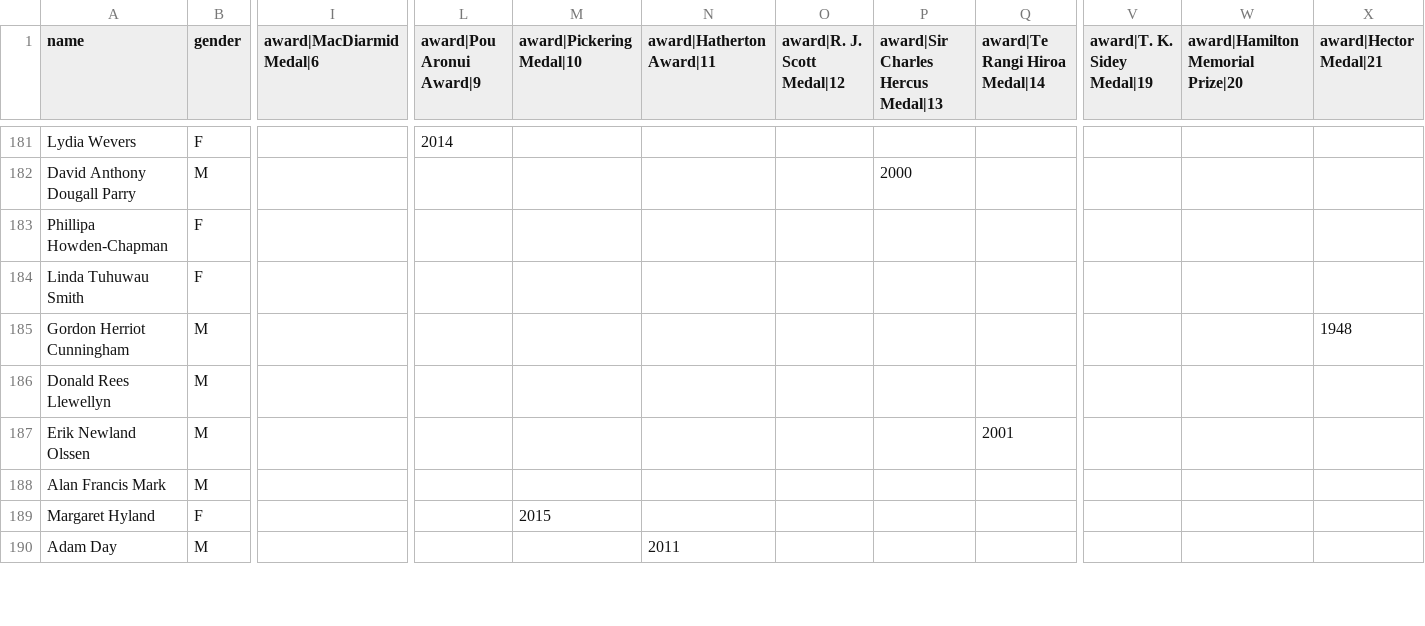
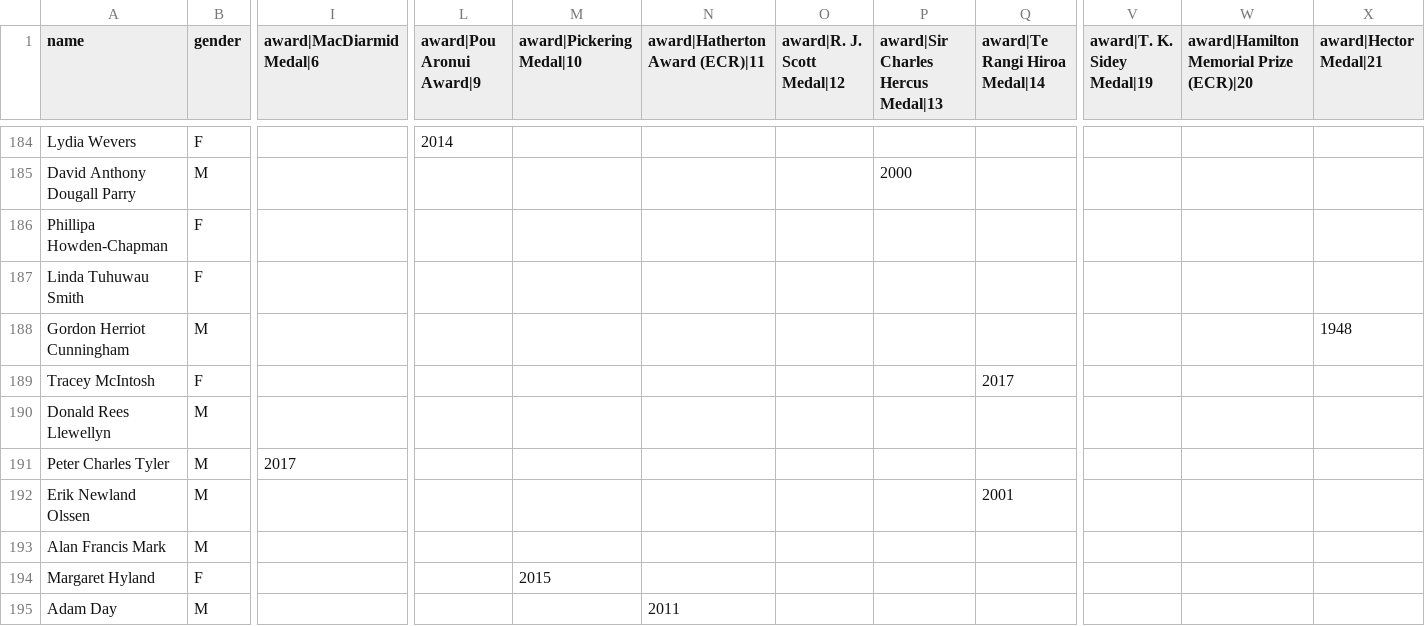
Before and after one commit to droneale/rsnzAwards, a CSV file: awardsTable.csv, drawn as a sheet; only a part is shown, gaps mark what is left out; rows hold the shown columns only; the diff covers the shown part only; the diff names each change by its address in the sheet, - before the commit and + after, or states it on an @@ line.

Commit message:
2017 awards update

```diff
--- a/awardsTable.csv
+++ b/awardsTable.csv
-N1: award|Hatherton Award|11
+N1: award|Hatherton Award (ECR)|11
-W1: award|Hamilton Memorial Prize|20
+W1: award|Hamilton Memorial Prize (ECR)|20
+row 189: Tracey McIntosh | F |  |  |  |  |  |  | 2017
+row 191: Peter Charles Tyler | M | 2017
```
Also changed, not shown: 13 added rows, 3 removed rows and 2 moved rows elsewhere in this file.
